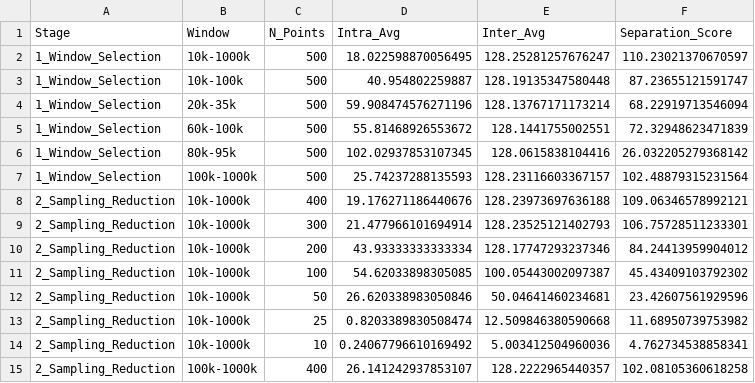
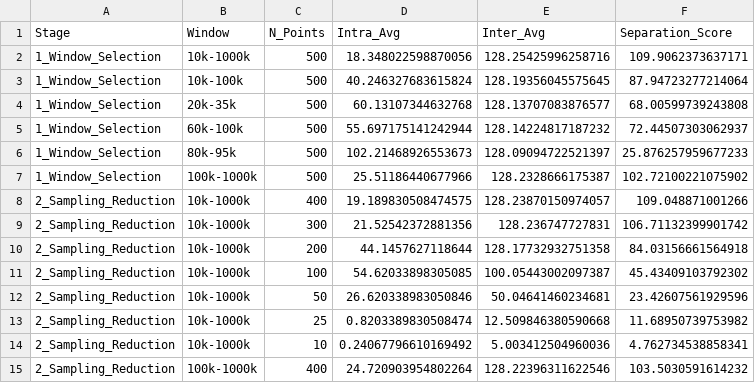
Before and after one commit to CEISCA-VT/Dual-subspace-SHM, a CSV file: 01_256reports_optimization/optimization_results_256bit.csv, drawn as a sheet; only a part is shown; the diff covers the shown part only.

```diff
--- a/01_256reports_optimization/optimization_results_256bit.csv
+++ b/01_256reports_optimization/optimization_results_256bit.csv
@@ -1,11 +1,11 @@
 Stage,Window,N_Points,Intra_Avg,Inter_Avg,Separation_Score
-1_Window_Selection,10k-1000k,500,18.022598870056495,128.25281257676247,110.23021370670597
-1_Window_Selection,10k-100k,500,40.954802259887,128.19135347580448,87.23655121591747
-1_Window_Selection,20k-35k,500,59.908474576271196,128.13767171173214,68.22919713546094
-1_Window_Selection,60k-100k,500,55.81468926553672,128.1441755002551,72.32948623471839
-1_Window_Selection,80k-95k,500,102.02937853107345,128.0615838104416,26.032205279368142
-1_Window_Selection,100k-1000k,500,25.74237288135593,128.23116603367157,102.48879315231564
-2_Sampling_Reduction,10k-1000k,400,19.176271186440676,128.23973697636188,109.06346578992121
-2_Sampling_Reduction,10k-1000k,300,21.477966101694914,128.23525121402793,106.75728511233301
-2_Sampling_Reduction,10k-1000k,200,43.93333333333334,128.17747293237346,84.24413959904012
+1_Window_Selection,10k-1000k,500,18.348022598870056,128.25425996258716,109.9062373637171
+1_Window_Selection,10k-100k,500,40.246327683615824,128.19356045575645,87.94723277214064
+1_Window_Selection,20k-35k,500,60.13107344632768,128.13707083876577,68.00599739243808
+1_Window_Selection,60k-100k,500,55.697175141242944,128.14224817187232,72.44507303062937
+1_Window_Selection,80k-95k,500,102.21468926553673,128.09094722521397,25.876257959677233
+1_Window_Selection,100k-1000k,500,25.51186440677966,128.2328666175387,102.72100221075902
+2_Sampling_Reduction,10k-1000k,400,19.189830508474575,128.23870150974057,109.048871001266
+2_Sampling_Reduction,10k-1000k,300,21.52542372881356,128.236747727831,106.71132399901742
+2_Sampling_Reduction,10k-1000k,200,44.1457627118644,128.17732932751358,84.03156661564918
 2_Sampling_Reduction,10k-1000k,100,54.62033898305085,100.05443002097387,45.43409103792302
@@ -14,2 +14,2 @@ Stage,Window,N_Points,Intra_Avg,Inter_Avg,Separation_Score
 2_Sampling_Reduction,10k-1000k,10,0.24067796610169492,5.003412504960036,4.762734538858341
-2_Sampling_Reduction,100k-1000k,400,26.141242937853107,128.2222965440357,102.08105360618258
+2_Sampling_Reduction,100k-1000k,400,24.720903954802264,128.22396311622546,103.5030591614232
```
Also changed, not shown: 15 edited cells elsewhere in this file, 01_256reports_optimization/optimization_results_128bit.csv, 01_256reports_optimization/optimization_results_64bit.csv, 37 other files.
